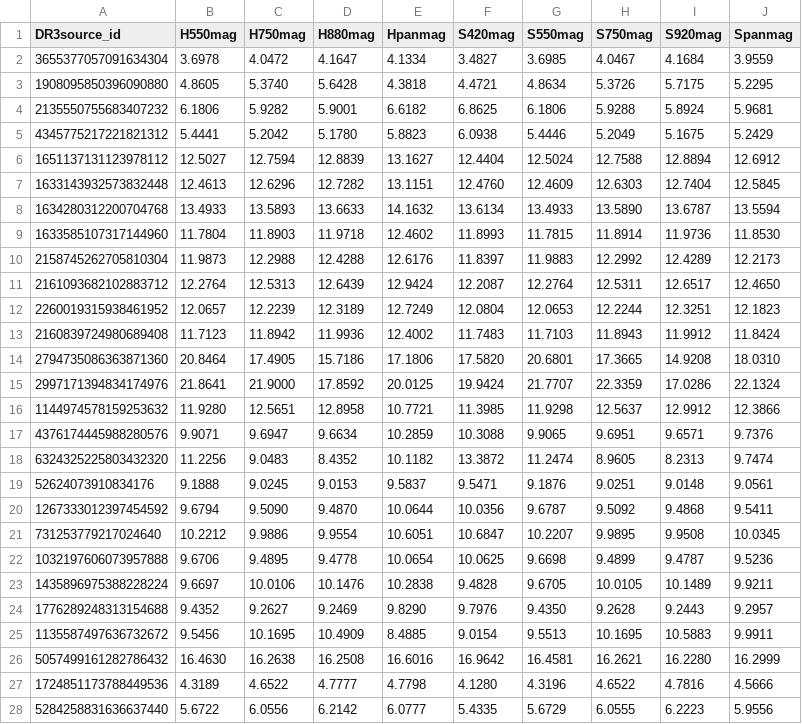
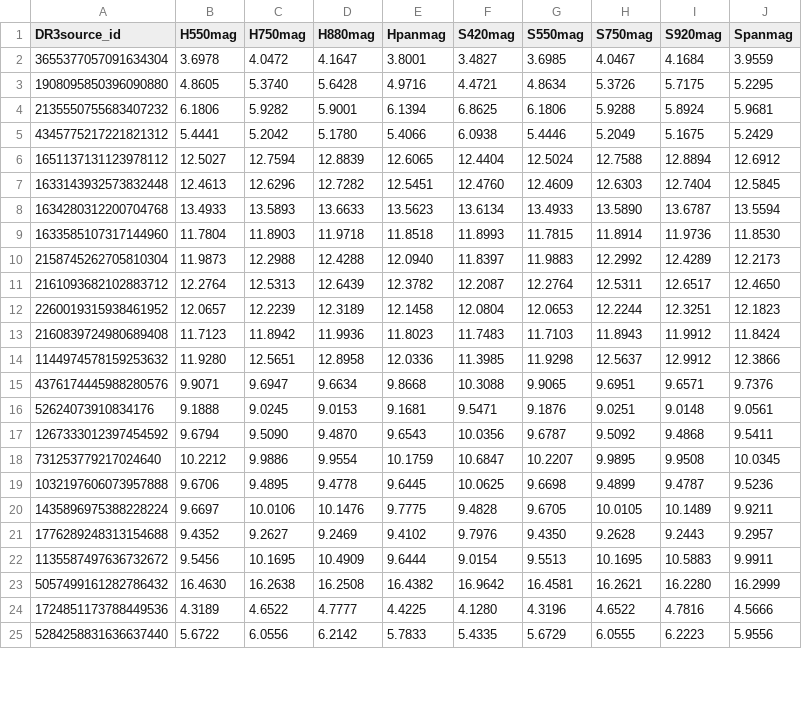
Before and after one commit to lamortadella/BEPI-COLOMBO_newflt, a CSV file: synth_CALSPEC.csv, drawn as a sheet; only a part is shown; the diff covers the shown part only.

```diff
--- a/synth_CALSPEC.csv
+++ b/synth_CALSPEC.csv
@@ -1,28 +1,25 @@
 DR3source_id,H550mag,H750mag,H880mag,Hpanmag,S420mag,S550mag,S750mag,S920mag,Spanmag
-3655377057091634304,   3.6978,   4.0472,   4.1647,   4.1334,   3.4827,   3.6985,   4.0467,   4.1684,   3.9559
-1908095850396090880,   4.8605,   5.3740,   5.6428,   4.3818,   4.4721,   4.8634,   5.3726,   5.7175,   5.2295
-2135550755683407232,   6.1806,   5.9282,   5.9001,   6.6182,   6.8625,   6.1806,   5.9288,   5.8924,   5.9681
-4345775217221821312,   5.4441,   5.2042,   5.1780,   5.8823,   6.0938,   5.4446,   5.2049,   5.1675,   5.2429
-1651137131123978112,  12.5027,  12.7594,  12.8839,  13.1627,  12.4404,  12.5024,  12.7588,  12.8894,  12.6912
-1633143932573832448,  12.4613,  12.6296,  12.7282,  13.1151,  12.4760,  12.4609,  12.6303,  12.7404,  12.5845
-1634280312200704768,  13.4933,  13.5893,  13.6633,  14.1632,  13.6134,  13.4933,  13.5890,  13.6787,  13.5594
-1633585107317144960,  11.7804,  11.8903,  11.9718,  12.4602,  11.8993,  11.7815,  11.8914,  11.9736,  11.8530
-2158745262705810304,  11.9873,  12.2988,  12.4288,  12.6176,  11.8397,  11.9883,  12.2992,  12.4289,  12.2173
-2161093682102883712,  12.2764,  12.5313,  12.6439,  12.9424,  12.2087,  12.2764,  12.5311,  12.6517,  12.4650
-2260019315938461952,  12.0657,  12.2239,  12.3189,  12.7249,  12.0804,  12.0653,  12.2244,  12.3251,  12.1823
-2160839724980689408,  11.7123,  11.8942,  11.9936,  12.4002,  11.7483,  11.7103,  11.8943,  11.9912,  11.8424
-2794735086363871360,  20.8464,  17.4905,  15.7186,  17.1806,  17.5820,  20.6801,  17.3665,  14.9208,  18.0310
-2997171394834174976,  21.8641,  21.9000,  17.8592,  20.0125,  19.9424,  21.7707,  22.3359,  17.0286,  22.1324
-1144974578159253632,  11.9280,  12.5651,  12.8958,  10.7721,  11.3985,  11.9298,  12.5637,  12.9912,  12.3866
-4376174445988280576,   9.9071,   9.6947,   9.6634,  10.2859,  10.3088,   9.9065,   9.6951,   9.6571,   9.7376
-6324325225803432320,  11.2256,   9.0483,   8.4352,  10.1182,  13.3872,  11.2474,   8.9605,   8.2313,   9.7474
-52624073910834176,   9.1888,   9.0245,   9.0153,   9.5837,   9.5471,   9.1876,   9.0251,   9.0148,   9.0561
-1267333012397454592,   9.6794,   9.5090,   9.4870,  10.0644,  10.0356,   9.6787,   9.5092,   9.4868,   9.5411
-731253779217024640,  10.2212,   9.9886,   9.9554,  10.6051,  10.6847,  10.2207,   9.9895,   9.9508,  10.0345
-1032197606073957888,   9.6706,   9.4895,   9.4778,  10.0654,  10.0625,   9.6698,   9.4899,   9.4787,   9.5236
-1435896975388228224,   9.6697,  10.0106,  10.1476,  10.2838,   9.4828,   9.6705,  10.0105,  10.1489,   9.9211
-1776289248313154688,   9.4352,   9.2627,   9.2469,   9.8290,   9.7976,   9.4350,   9.2628,   9.2443,   9.2957
-1135587497636732672,   9.5456,  10.1695,  10.4909,   8.4885,   9.0154,   9.5513,  10.1695,  10.5883,   9.9911
-5057499161282786432,  16.4630,  16.2638,  16.2508,  16.6016,  16.9642,  16.4581,  16.2621,  16.2280,  16.2999
-1724851173788449536,   4.3189,   4.6522,   4.7777,   4.7798,   4.1280,   4.3196,   4.6522,   4.7816,   4.5666
-5284258831636637440,   5.6722,   6.0556,   6.2142,   6.0777,   5.4335,   5.6729,   6.0555,   6.2223,   5.9556
+3655377057091634304,   3.6978,   4.0472,   4.1647,   3.8001,   3.4827,   3.6985,   4.0467,   4.1684,   3.9559
+1908095850396090880,   4.8605,   5.3740,   5.6428,   4.9716,   4.4721,   4.8634,   5.3726,   5.7175,   5.2295
+2135550755683407232,   6.1806,   5.9282,   5.9001,   6.1394,   6.8625,   6.1806,   5.9288,   5.8924,   5.9681
+4345775217221821312,   5.4441,   5.2042,   5.1780,   5.4066,   6.0938,   5.4446,   5.2049,   5.1675,   5.2429
+1651137131123978112,  12.5027,  12.7594,  12.8839,  12.6065,  12.4404,  12.5024,  12.7588,  12.8894,  12.6912
+1633143932573832448,  12.4613,  12.6296,  12.7282,  12.5451,  12.4760,  12.4609,  12.6303,  12.7404,  12.5845
+1634280312200704768,  13.4933,  13.5893,  13.6633,  13.5623,  13.6134,  13.4933,  13.5890,  13.6787,  13.5594
+1633585107317144960,  11.7804,  11.8903,  11.9718,  11.8518,  11.8993,  11.7815,  11.8914,  11.9736,  11.8530
+2158745262705810304,  11.9873,  12.2988,  12.4288,  12.0940,  11.8397,  11.9883,  12.2992,  12.4289,  12.2173
+2161093682102883712,  12.2764,  12.5313,  12.6439,  12.3782,  12.2087,  12.2764,  12.5311,  12.6517,  12.4650
+2260019315938461952,  12.0657,  12.2239,  12.3189,  12.1458,  12.0804,  12.0653,  12.2244,  12.3251,  12.1823
+2160839724980689408,  11.7123,  11.8942,  11.9936,  11.8023,  11.7483,  11.7103,  11.8943,  11.9912,  11.8424
+1144974578159253632,  11.9280,  12.5651,  12.8958,  12.0336,  11.3985,  11.9298,  12.5637,  12.9912,  12.3866
+4376174445988280576,   9.9071,   9.6947,   9.6634,   9.8668,  10.3088,   9.9065,   9.6951,   9.6571,   9.7376
+52624073910834176,   9.1888,   9.0245,   9.0153,   9.1681,   9.5471,   9.1876,   9.0251,   9.0148,   9.0561
+1267333012397454592,   9.6794,   9.5090,   9.4870,   9.6543,  10.0356,   9.6787,   9.5092,   9.4868,   9.5411
+731253779217024640,  10.2212,   9.9886,   9.9554,  10.1759,  10.6847,  10.2207,   9.9895,   9.9508,  10.0345
+1032197606073957888,   9.6706,   9.4895,   9.4778,   9.6445,  10.0625,   9.6698,   9.4899,   9.4787,   9.5236
+1435896975388228224,   9.6697,  10.0106,  10.1476,   9.7775,   9.4828,   9.6705,  10.0105,  10.1489,   9.9211
+1776289248313154688,   9.4352,   9.2627,   9.2469,   9.4102,   9.7976,   9.4350,   9.2628,   9.2443,   9.2957
+1135587497636732672,   9.5456,  10.1695,  10.4909,   9.6444,   9.0154,   9.5513,  10.1695,  10.5883,   9.9911
+5057499161282786432,  16.4630,  16.2638,  16.2508,  16.4382,  16.9642,  16.4581,  16.2621,  16.2280,  16.2999
+1724851173788449536,   4.3189,   4.6522,   4.7777,   4.4225,   4.1280,   4.3196,   4.6522,   4.7816,   4.5666
+5284258831636637440,   5.6722,   6.0556,   6.2142,   5.7833,   5.4335,   5.6729,   6.0555,   6.2223,   5.9556
```
Also changed, not shown: 6 removed rows and 74 edited cells elsewhere in this file, synth_CALSPEC_BPRP.csv, synth_PVL.csv, 6 other files.
